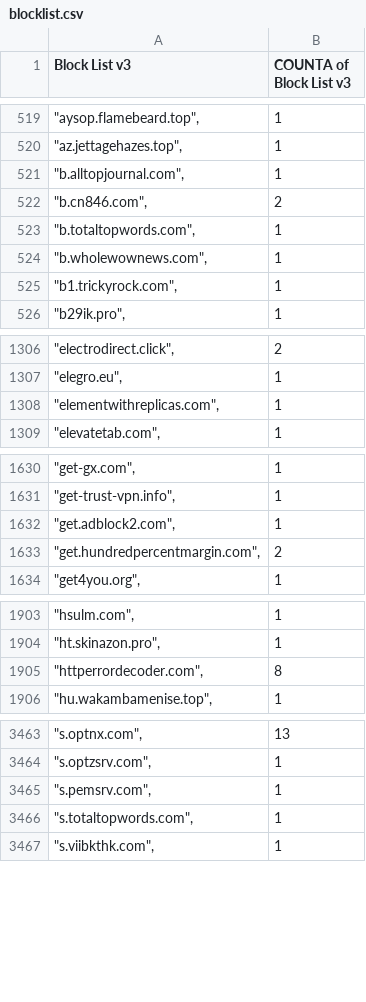
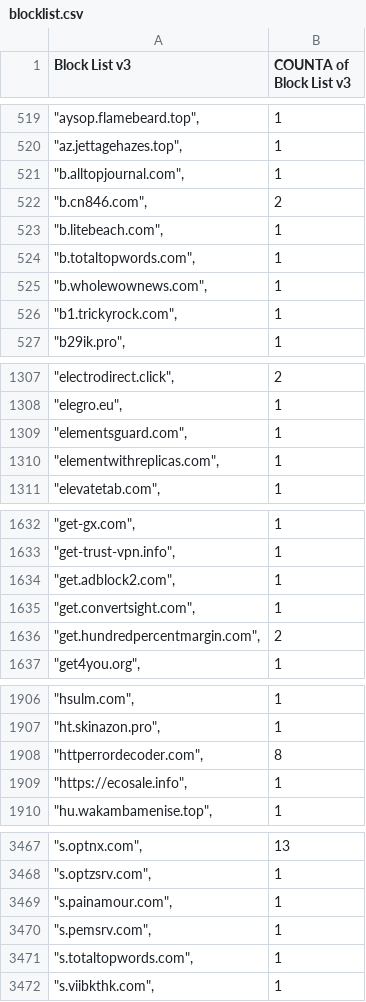
Before and after one commit to meganerasam/blocklist, a CSV file: blocklist.csv, drawn as a sheet; only a part is shown, gaps mark what is left out; the diff covers the shown part only.

```diff
--- a/blocklist.csv
+++ b/blocklist.csv
@@ -522,2 +522,3 @@ Block List v3,COUNTA of Block List v3
 """b.cn846.com"",",2
+"""b.litebeach.com"",",1
 """b.totaltopwords.com"",",1
@@ -1307,2 +1308,3 @@ Block List v3,COUNTA of Block List v3
 """elegro.eu"",",1
+"""elementsguard.com"",",1
 """elementwithreplicas.com"",",1
@@ -1632,2 +1634,3 @@ Block List v3,COUNTA of Block List v3
 """get.adblock2.com"",",1
+"""get.convertsight.com"",",1
 """get.hundredpercentmargin.com"",",2
@@ -1905,2 +1908,3 @@ Block List v3,COUNTA of Block List v3
 """httperrordecoder.com"",",8
+"""https://ecosale.info"",",1
 """hu.wakambamenise.top"",",1
@@ -3464,2 +3468,3 @@ Block List v3,COUNTA of Block List v3
 """s.optzsrv.com"",",1
+"""s.painamour.com"",",1
 """s.pemsrv.com"",",1
```
Also changed, not shown: 3 added rows and 1 edited cell elsewhere in this file.
